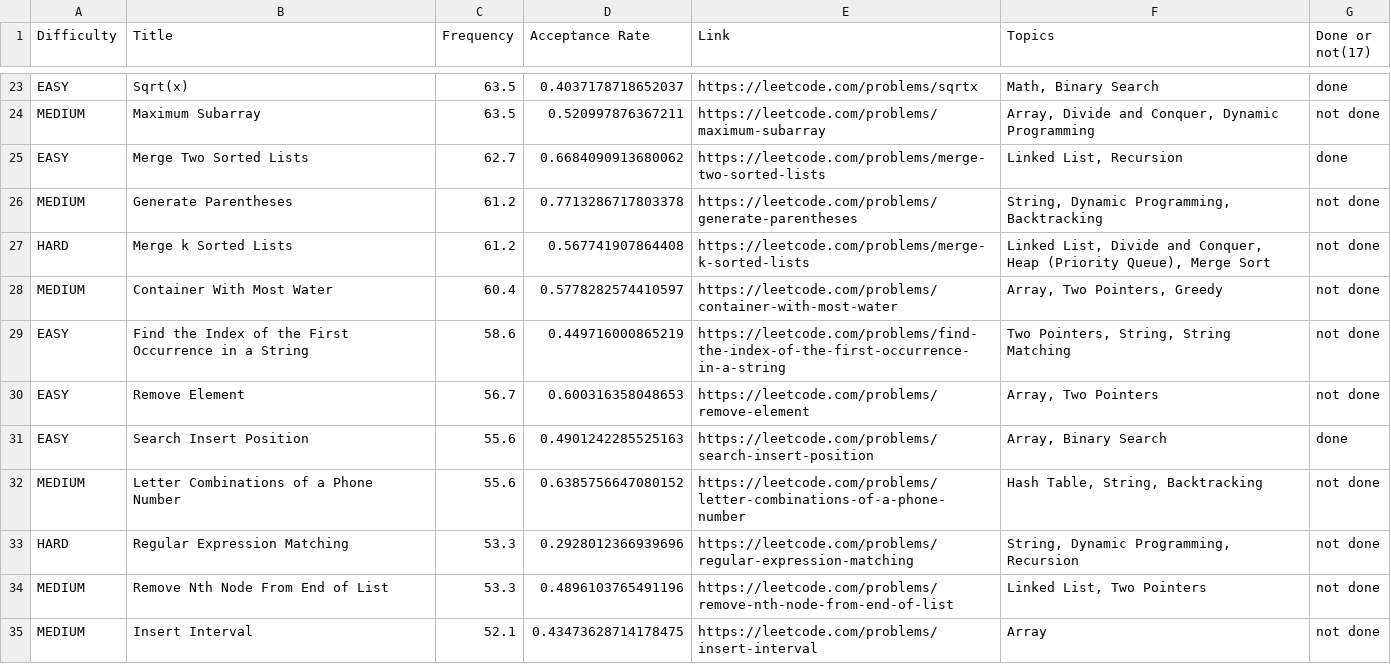
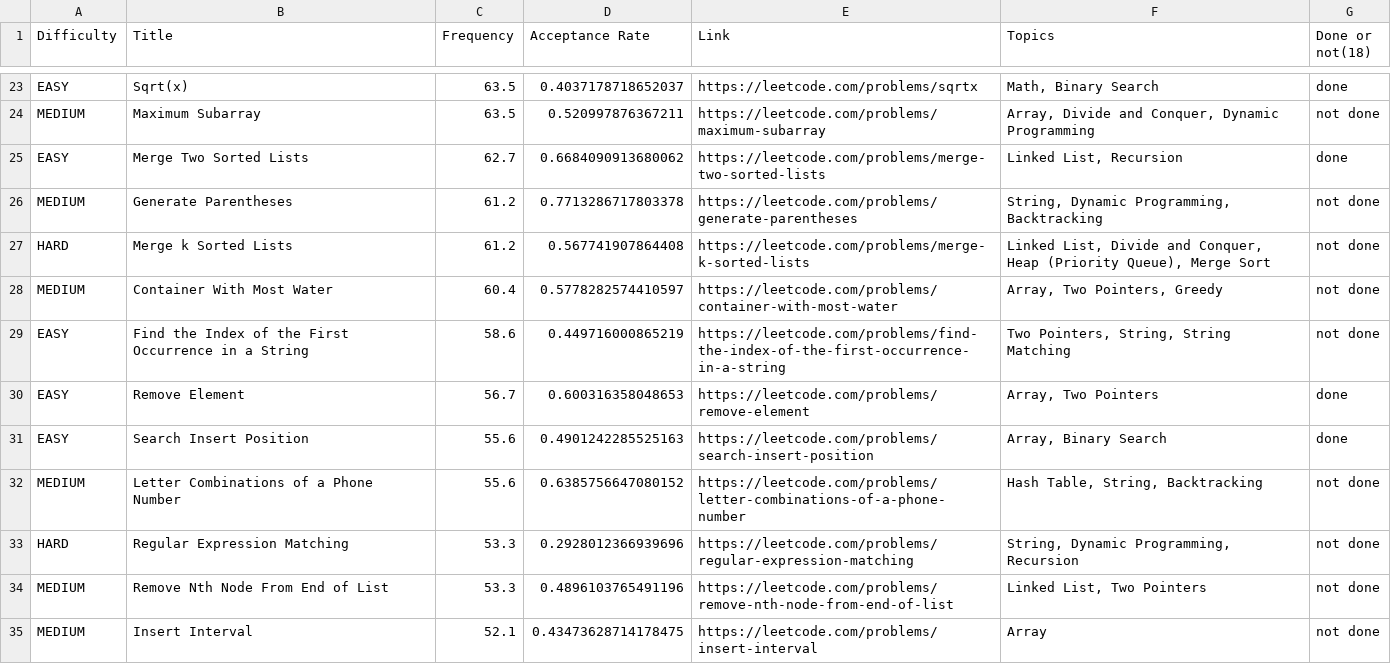
Before and after one commit to M-SriVidya/leetcode-company-wise-problems, a CSV file: Apple/5. All.csv, drawn as a sheet; only a part is shown, gaps mark what is left out; the diff names each change by its address in the sheet, - before the commit and + after, or states it on an @@ line.

Commit message:
Update 5. All.csv

```diff
--- a/Apple/5. All.csv
+++ b/Apple/5. All.csv
-G1: Done or not(17)
+G1: Done or not(18)
-G30 (Done or not(18)): not done
+G30 (Done or not(18)): done
```
